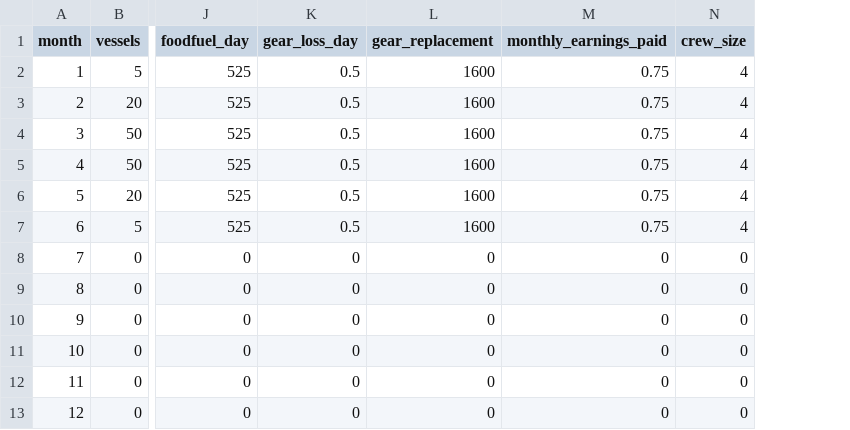
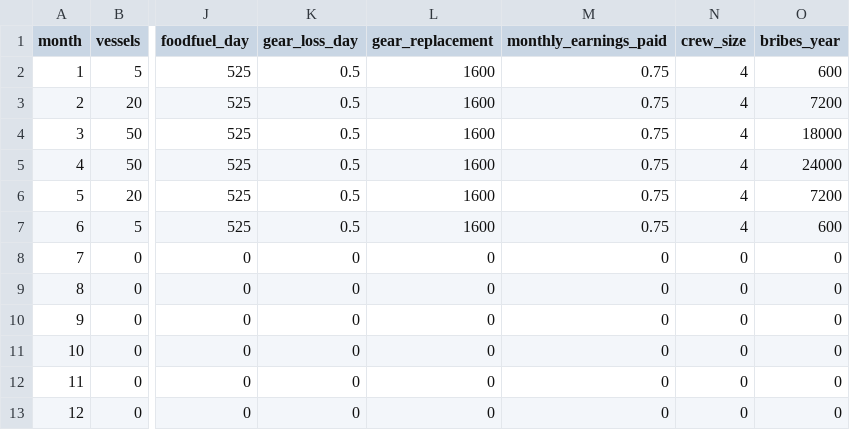
Before and after one commit to julawson/totoaba, a CSV file: data/w_par.csv, drawn as a sheet; only a part is shown, gaps mark what is left out; the diff names each change by its address in the sheet, - before the commit and + after, or states it on an @@ line.

```diff
--- a/data/w_par.csv
+++ b/data/w_par.csv
+column O (bribes_year), rows 2-13: 600 | 7200 | 18000 | 24000 | 7200 | 600 | 0 | 0 | 0 | 0 | 0 | 0
```
Also changed, not shown: data/v_par.csv, 3 other files.
